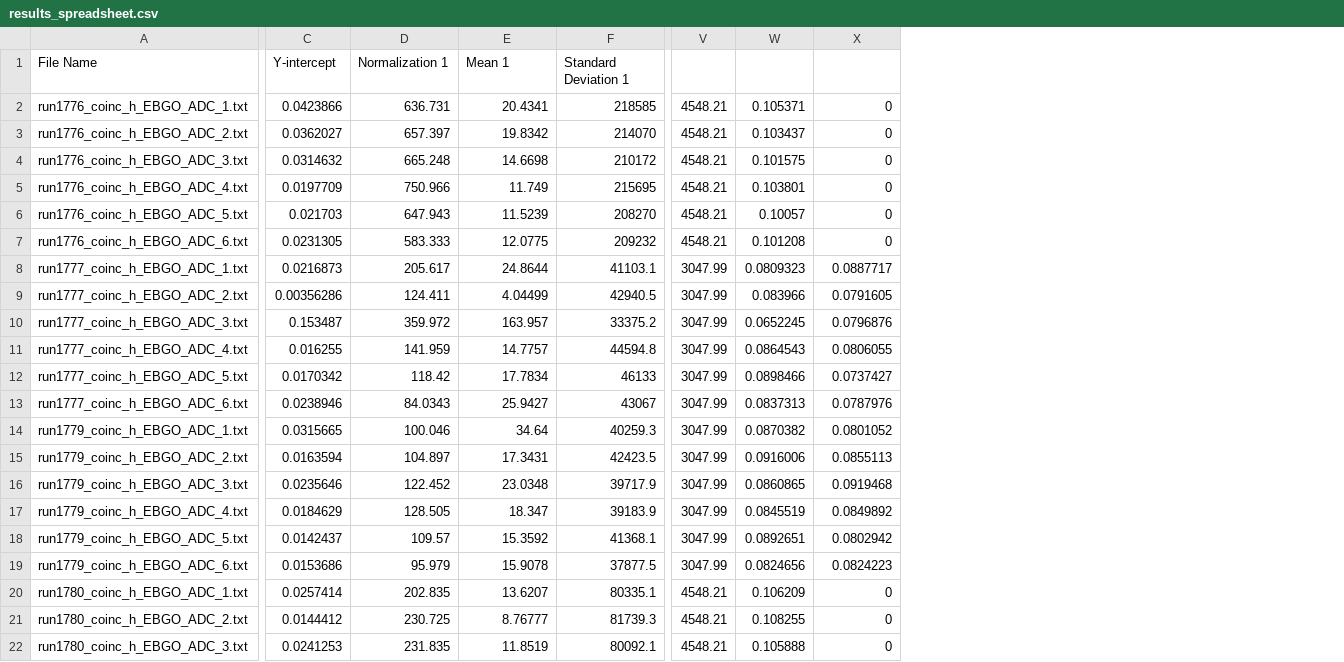
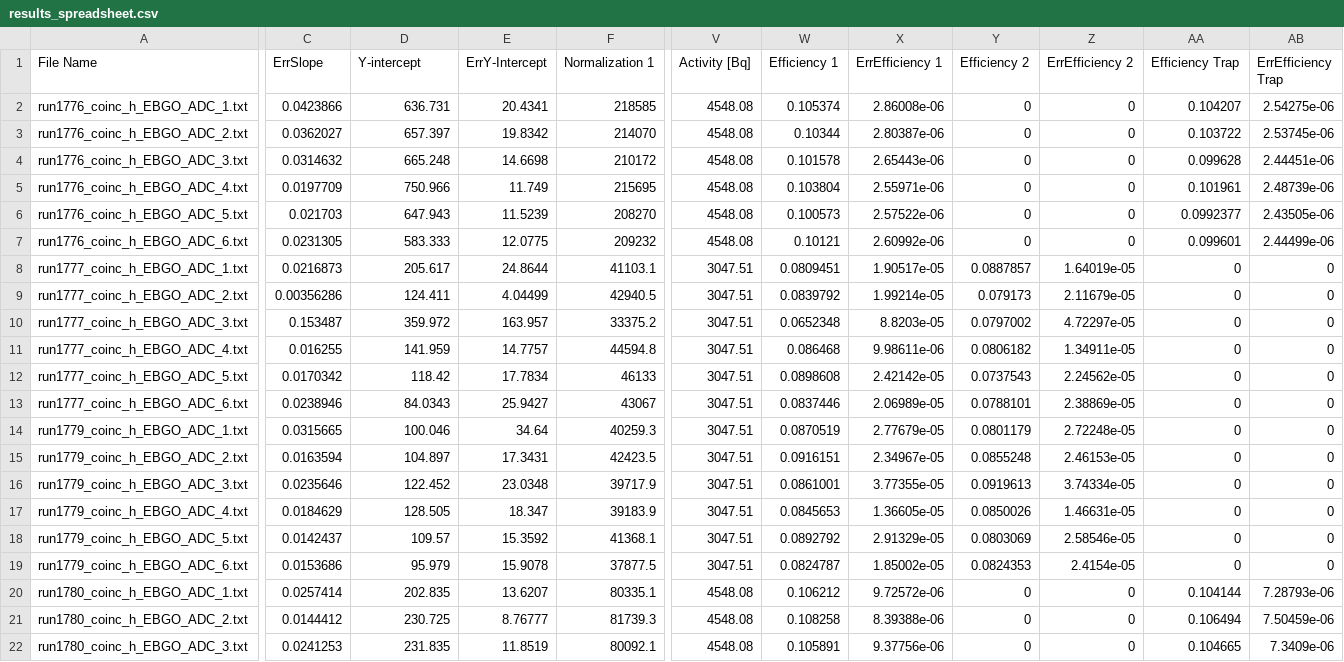
Before and after one commit to paolito81/Bachelor-thesis, a CSV file: out/results_spreadsheet.csv, drawn as a sheet; only a part is shown, gaps mark what is left out; removed rows and columns are numbered as before the commit, all else as after; the diff covers the shown part only; the diff names each change by its address in the sheet, - before the commit and + after, or states it on an @@ line.

Commit message:
Spreadsheet is done, uncertainty is implemented for the efficiency. Still need to work on the efficiency calculaton for the trap method (how many bins to take on the right and left). But it's good progress yay

```diff
--- a/out/results_spreadsheet.csv
+++ b/out/results_spreadsheet.csv
-column V, rows 2-22: 4548.21 | 4548.21 | 4548.21 | 4548.21 | 4548.21 | 4548.21 | 3047.99 | 3047.99 | 3047.99 | 3047.99 | 3047.99 | 3047.99 | 3047.99 | 3047.99 | 3047.99 | 3047.99 | 3047.99 | 3047.99 | 4548.21 | 4548.21 | 4548.21
-column W, rows 2-22: 0.105371 | 0.103437 | 0.101575 | 0.103801 | 0.10057 | 0.101208 | 0.0809323 | 0.083966 | 0.0652245 | 0.0864543 | 0.0898466 | 0.0837313 | 0.0870382 | 0.0916006 | 0.0860865 | 0.0845519 | 0.0892651 | 0.0824656 | 0.106209 | 0.108255 | 0.105888
+column V (Activity [Bq]), rows 2-22: 4548.08 | 4548.08 | 4548.08 | 4548.08 | 4548.08 | 4548.08 | 3047.51 | 3047.51 | 3047.51 | 3047.51 | 3047.51 | 3047.51 | 3047.51 | 3047.51 | 3047.51 | 3047.51 | 3047.51 | 3047.51 | 4548.08 | 4548.08 | 4548.08
+column W (Efficiency 1), rows 2-22: 0.105374 | 0.10344 | 0.101578 | 0.103804 | 0.100573 | 0.10121 | 0.0809451 | 0.0839792 | 0.0652348 | 0.086468 | 0.0898608 | 0.0837446 | 0.0870519 | 0.0916151 | 0.0861001 | 0.0845653 | 0.0892792 | 0.0824787 | 0.106212 | 0.108258 | 0.105891
+column X (ErrEfficiency 1), rows 2-22: 2.86008e-06 | 2.80387e-06 | 2.65443e-06 | 2.55971e-06 | 2.57522e-06 | 2.60992e-06 | 1.90517e-05 | 1.99214e-05 | 8.8203e-05 | 9.98611e-06 | 2.42142e-05 | 2.06989e-05 | 2.77679e-05 | 2.34967e-05 | 3.77355e-05 | 1.36605e-05 | 2.91329e-05 | 1.85002e-05 | 9.72572e-06 | 8.39388e-06 | 9.37756e-06
+column Z (ErrEfficiency 2), rows 2-22: 0 | 0 | 0 | 0 | 0 | 0 | 1.64019e-05 | 2.11679e-05 | 4.72297e-05 | 1.34911e-05 | 2.24562e-05 | 2.38869e-05 | 2.72248e-05 | 2.46153e-05 | 3.74334e-05 | 1.46631e-05 | 2.58546e-05 | 2.4154e-05 | 0 | 0 | 0
+column AA (Efficiency Trap), rows 2-22: 0.104207 | 0.103722 | 0.099628 | 0.101961 | 0.0992377 | 0.099601 | 0 | 0 | 0 | 0 | 0 | 0 | 0 | 0 | 0 | 0 | 0 | 0 | 0.104144 | 0.106494 | 0.104665
+column AB (ErrEfficiency Trap), rows 2-22: 2.54275e-06 | 2.53745e-06 | 2.44451e-06 | 2.48739e-06 | 2.43505e-06 | 2.44499e-06 | 0 | 0 | 0 | 0 | 0 | 0 | 0 | 0 | 0 | 0 | 0 | 0 | 7.28793e-06 | 7.50459e-06 | 7.3409e-06
-C1: Y-intercept
+C1: ErrSlope
-D1: Normalization 1
+D1: Y-intercept
-E1: Mean 1
+E1: ErrY-Intercept
-F1: Standard Deviation 1
+F1: Normalization 1
-Y1: (empty)
+Y1: Efficiency 2
-Y8 (Efficiency 2): 0.0887717
+Y8 (Efficiency 2): 0.0887857
-Y9 (Efficiency 2): 0.0791605
+Y9 (Efficiency 2): 0.079173
-Y10 (Efficiency 2): 0.0796876
+Y10 (Efficiency 2): 0.0797002
-Y11 (Efficiency 2): 0.0806055
+Y11 (Efficiency 2): 0.0806182
-Y12 (Efficiency 2): 0.0737427
+Y12 (Efficiency 2): 0.0737543
-Y13 (Efficiency 2): 0.0787976
+Y13 (Efficiency 2): 0.0788101
-Y14 (Efficiency 2): 0.0801052
+Y14 (Efficiency 2): 0.0801179
-Y15 (Efficiency 2): 0.0855113
+Y15 (Efficiency 2): 0.0855248
-Y16 (Efficiency 2): 0.0919468
+Y16 (Efficiency 2): 0.0919613
-Y17 (Efficiency 2): 0.0849892
+Y17 (Efficiency 2): 0.0850026
-Y18 (Efficiency 2): 0.0802942
+Y18 (Efficiency 2): 0.0803069
-Y19 (Efficiency 2): 0.0824223
+Y19 (Efficiency 2): 0.0824353
```
Also changed, not shown: 15 edited cells elsewhere in this file, 51 other files.
